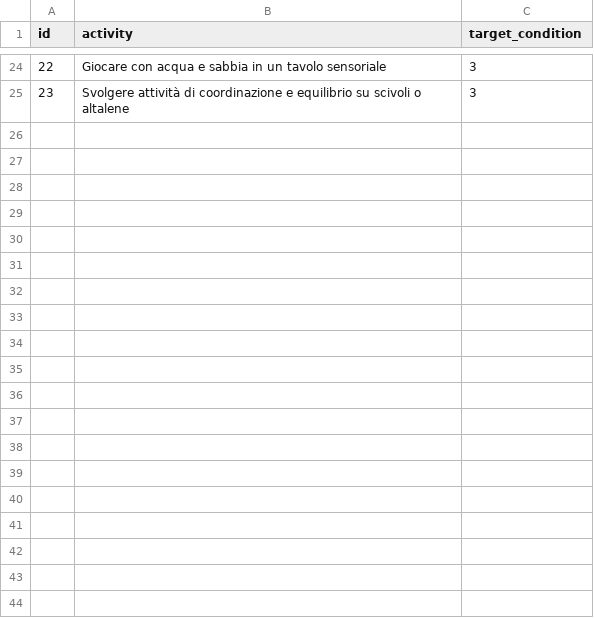
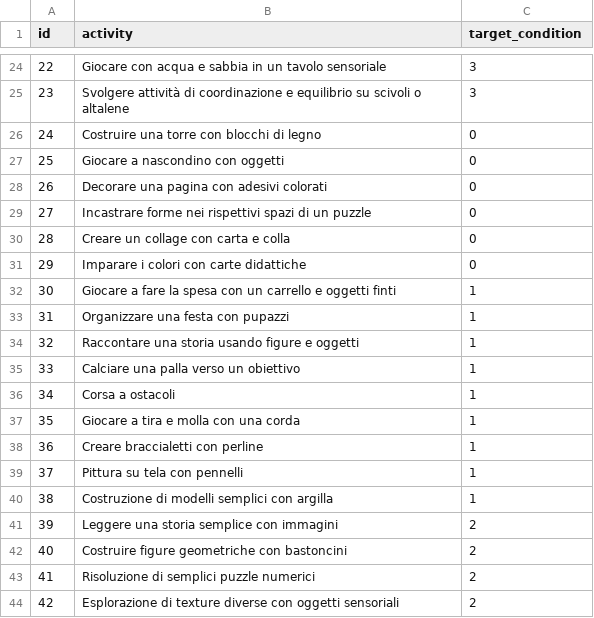
Before and after one commit to giulio8/ACA_project, a CSV file: synthetic-dataset/activity.csv, drawn as a sheet; only a part is shown, gaps mark what is left out; the diff covers the shown part only.

```diff
--- a/synthetic-dataset/activity.csv
+++ b/synthetic-dataset/activity.csv
@@ -25 +25,20 @@ id|activity|target_condition
 23|Svolgere attività di coordinazione e equilibrio su scivoli o altalene|3
+24|Costruire una torre con blocchi di legno|0
+25|Giocare a nascondino con oggetti|0
+26|Decorare una pagina con adesivi colorati|0
+27|Incastrare forme nei rispettivi spazi di un puzzle|0
+28|Creare un collage con carta e colla|0
+29|Imparare i colori con carte didattiche|0
+30|Giocare a fare la spesa con un carrello e oggetti finti|1
+31|Organizzare una festa con pupazzi|1
+32|Raccontare una storia usando figure e oggetti|1
+33|Calciare una palla verso un obiettivo|1
+34|Corsa a ostacoli|1
+35|Giocare a tira e molla con una corda|1
+36|Creare braccialetti con perline|1
+37|Pittura su tela con pennelli|1
+38|Costruzione di modelli semplici con argilla|1
+39|Leggere una storia semplice con immagini|2
+40|Costruire figure geometriche con bastoncini|2
+41|Risoluzione di semplici puzzle numerici|2
+42|Esplorazione di texture diverse con oggetti sensoriali|2
```
Also changed, not shown: 29 added rows elsewhere in this file, synthetic-dataset/user.csv, 3 other files.
